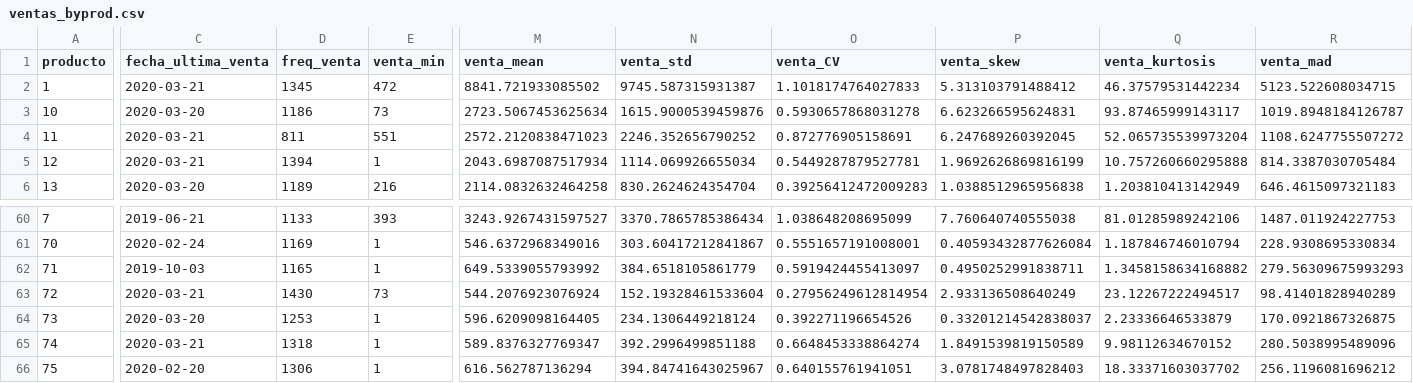
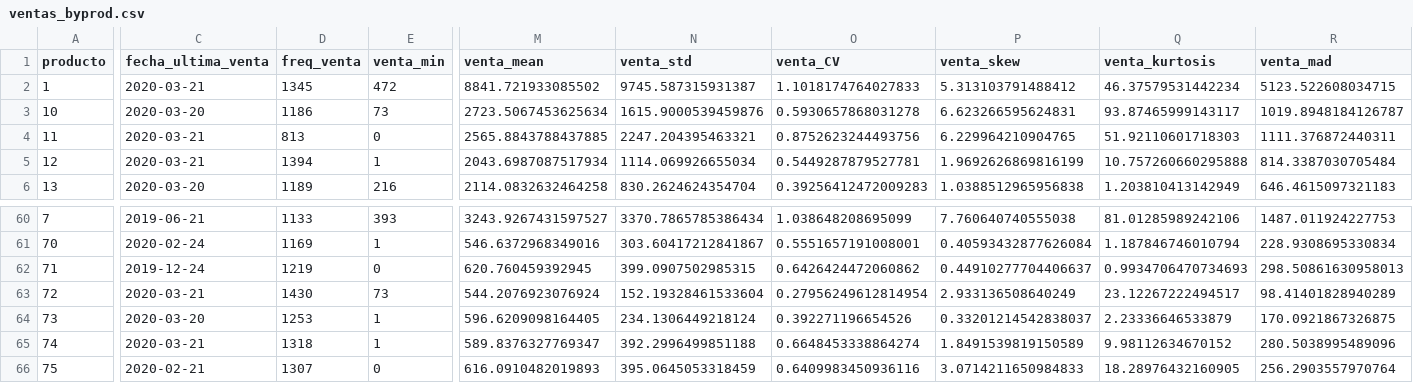
Before and after one commit to PLombao/TFM_StockForecast, a CSV file: data/clean/ventas_byprod.csv, drawn as a sheet; only a part is shown, gaps mark what is left out; the diff covers the shown part only; the diff names each change by its address in the sheet, - before the commit and + after, or states it on an @@ line.

```diff
--- a/data/clean/ventas_byprod.csv
+++ b/data/clean/ventas_byprod.csv
-D4 (freq_venta): 811
+D4 (freq_venta): 813
-E4 (venta_min): 551
+E4 (venta_min): 0
-M4 (venta_mean): 2572.2120838471023
+M4 (venta_mean): 2565.8843788437885
-N4 (venta_std): 2246.352656790252
+N4 (venta_std): 2247.204395463321
-O4 (venta_CV): 0.872776905158691
+O4 (venta_CV): 0.8752623244493756
-P4 (venta_skew): 6.247689260392045
+P4 (venta_skew): 6.229964210904765
-Q4 (venta_kurtosis): 52.065735539973204
+Q4 (venta_kurtosis): 51.92110601718303
-R4 (venta_mad): 1108.6247755507272
+R4 (venta_mad): 1111.376872440311
-C62 (fecha_ultima_venta): 2019-10-03
+C62 (fecha_ultima_venta): 2019-12-24
-D62 (freq_venta): 1165
+D62 (freq_venta): 1219
-E62 (venta_min): 1
+E62 (venta_min): 0
-M62 (venta_mean): 649.5339055793992
+M62 (venta_mean): 620.760459392945
-N62 (venta_std): 384.6518105861779
+N62 (venta_std): 399.0907502985315
-O62 (venta_CV): 0.5919424455413097
+O62 (venta_CV): 0.6426424472060862
-P62 (venta_skew): 0.4950252991838711
+P62 (venta_skew): 0.44910277704406637
-Q62 (venta_kurtosis): 1.3458158634168882
+Q62 (venta_kurtosis): 0.9934706470734693
-R62 (venta_mad): 279.56309675993293
+R62 (venta_mad): 298.50861630958013
-C66 (fecha_ultima_venta): 2020-02-20
+C66 (fecha_ultima_venta): 2020-02-21
-D66 (freq_venta): 1306
+D66 (freq_venta): 1307
-E66 (venta_min): 1
+E66 (venta_min): 0
-M66 (venta_mean): 616.562787136294
+M66 (venta_mean): 616.0910482019893
-N66 (venta_std): 394.84741643025967
+N66 (venta_std): 395.0645053318459
-O66 (venta_CV): 0.640155761941051
+O66 (venta_CV): 0.6409983450936116
-P66 (venta_skew): 3.0781748497828403
+P66 (venta_skew): 3.0714211650984833
-Q66 (venta_kurtosis): 18.33371603037702
+Q66 (venta_kurtosis): 18.28976432160905
-R66 (venta_mad): 256.1196081696212
+R66 (venta_mad): 256.2903557970764
```
Also changed, not shown: 145 edited cells elsewhere in this file, data/clean/stock_all.csv, 4 other files.
